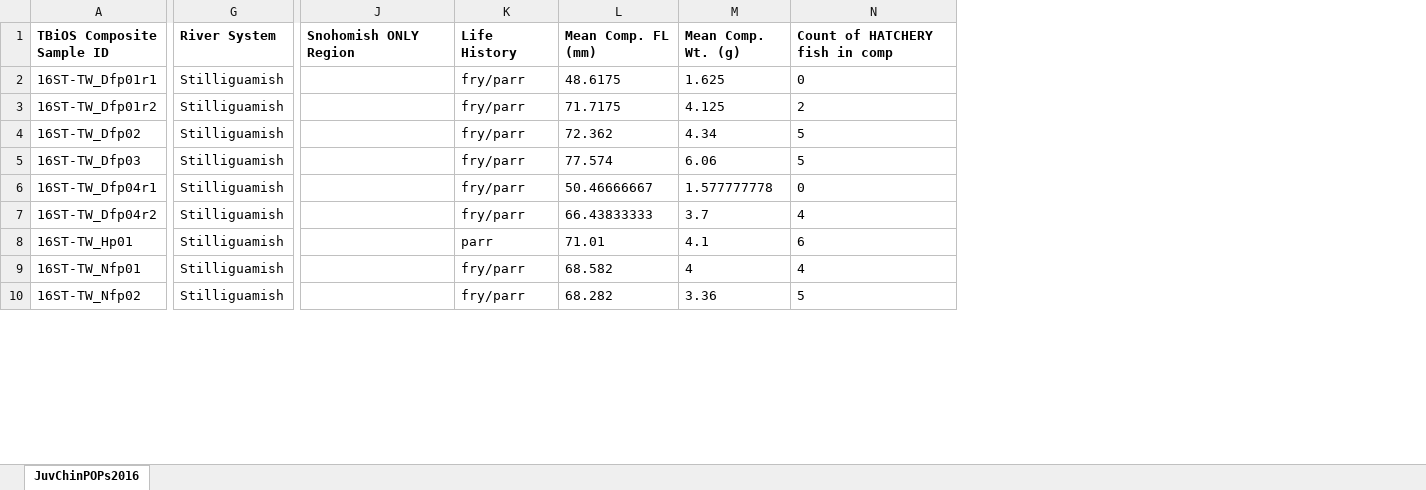
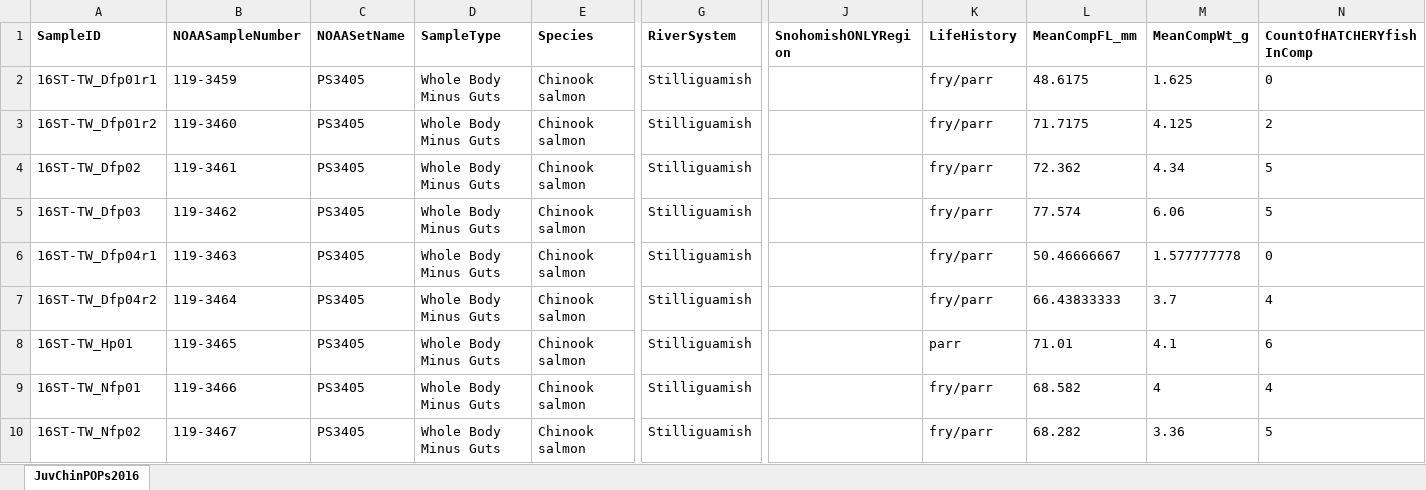
Before and after one commit to ACarey258/JuvChinook-Data-merge, an Excel workbook: 2016JuvChinook _POPsData.xlsx, sheet JuvChinPOPs2016, drawn as a sheet; only a part is shown, gaps mark what is left out; values as stored, in another font and other column widths than the file's, no borders; the diff covers the shown part only; the diff names each change by its address in the sheet, - before the commit and + after, or states it on an @@ line.

```diff
--- a/2016JuvChinook _POPsData.xlsx (sheet JuvChinPOPs2016)
+++ b/2016JuvChinook _POPsData.xlsx (sheet JuvChinPOPs2016)
@@ column B (NOAASampleNumber) unhidden, rows 2-10: 119-3459 | 119-3460 | 119-3461 | 119-3462 | 119-3463 | 119-3464 | 119-3465 | 119-3466 | 119-3467 @@
@@ column C (NOAASetName) unhidden, rows 2-10: all PS3405 @@
@@ column D (SampleType) unhidden, rows 2-10: all Whole Body Minus Guts @@
@@ column E (Species) unhidden, rows 2-10: all Chinook salmon @@
-A1: TBiOS Composite Sample ID
+A1: SampleID
-G1: River System
+G1: RiverSystem
-J1: Snohomish ONLY Region
+J1: SnohomishONLYRegion
-K1: Life History
+K1: LifeHistory
-L1: Mean Comp. FL (mm)
+L1: MeanCompFL_mm
-M1: Mean Comp. Wt. (g)
+M1: MeanCompWt_g
-N1: Count of HATCHERY fish in comp
+N1: CountOfHATCHERYfishInComp
```
Also changed, not shown: 9 edited cells elsewhere in this sheet, hidden cells, 3 other files.
